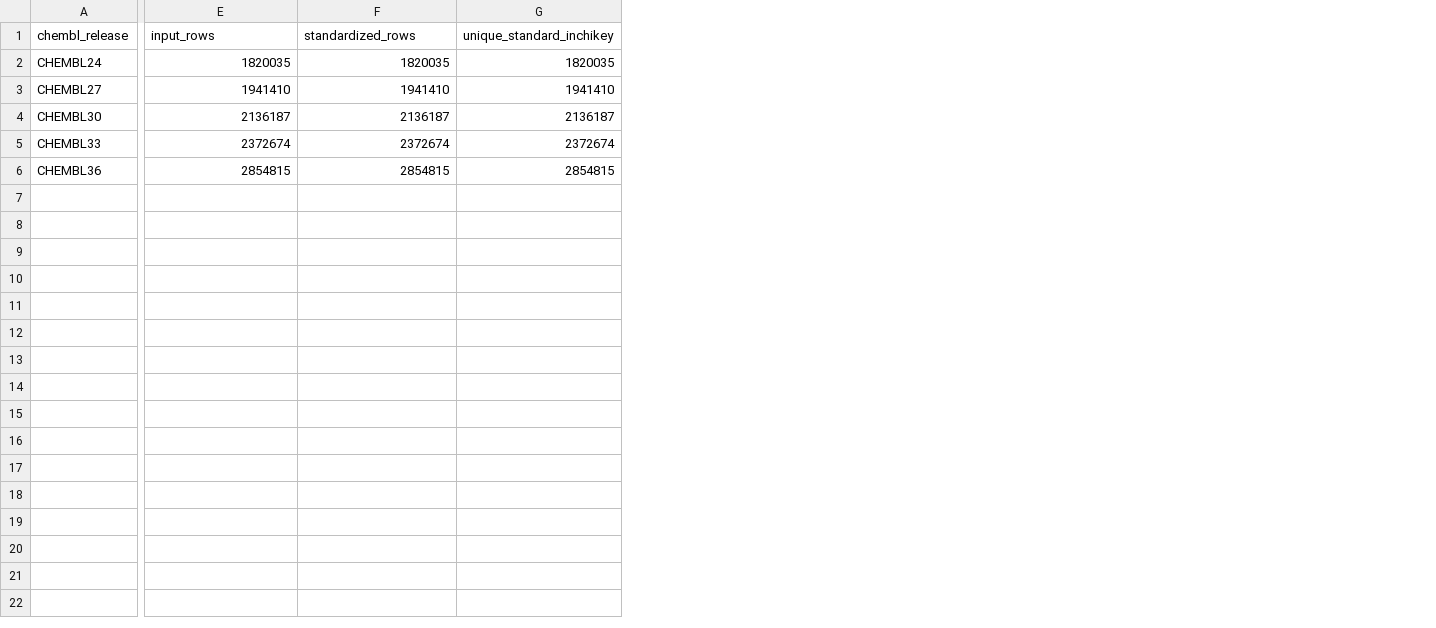
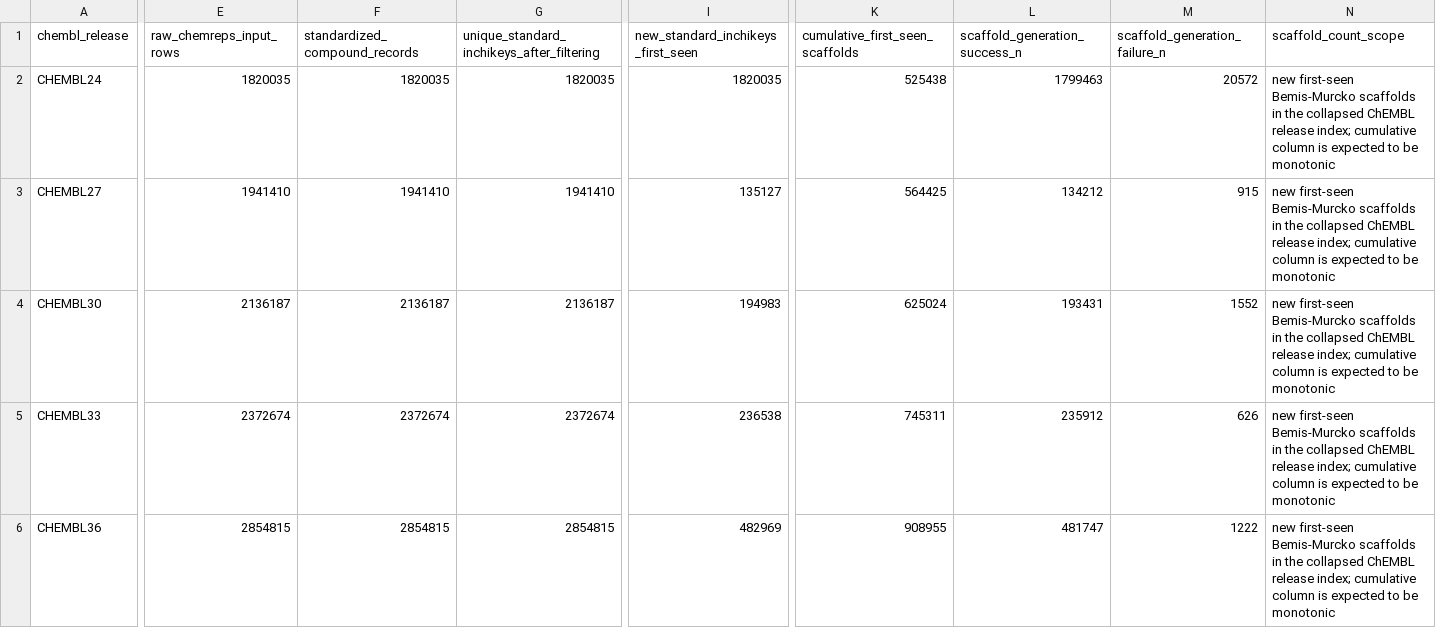
Before and after one commit to KleinChen42/MolTrustBench, a CSV file: paper/supplement/tables/Table_S1_chembl_release_counts.csv, drawn as a sheet; only a part is shown, gaps mark what is left out; the diff covers the shown part only; the diff names each change by its address in the sheet, - before the commit and + after, or states it on an @@ line.

```diff
--- a/paper/supplement/tables/Table_S1_chembl_release_counts.csv
+++ b/paper/supplement/tables/Table_S1_chembl_release_counts.csv
+column I, rows 1-6: new_standard_inchikeys_first_seen | 1820035 | 135127 | 194983 | 236538 | 482969
+column K (cumulative_first_seen_scaffolds), rows 2-6: 525438 | 564425 | 625024 | 745311 | 908955
+column L (scaffold_generation_success_n), rows 2-6: 1799463 | 134212 | 193431 | 235912 | 481747
+column M (scaffold_generation_failure_n), rows 2-6: 20572 | 915 | 1552 | 626 | 1222
+column N (scaffold_count_scope), rows 2-6: all new first-seen Bemis-Murcko scaffolds in the collapsed ChEMBL release index; cumulative column is expected to be monotonic
-E1: input_rows
+E1: raw_chemreps_input_rows
-F1: standardized_rows
+F1: standardized_compound_records
-G1: unique_standard_inchikey
+G1: unique_standard_inchikeys_after_filtering
```
Also changed, not shown: 1 edited cell elsewhere in this file, paper/supplement/tables/Source_Fig_4A_fig5_sequence_family_delta_source.csv, paper/supplement/tables/Table_S25_standardization_audit.csv, 41 other files.
